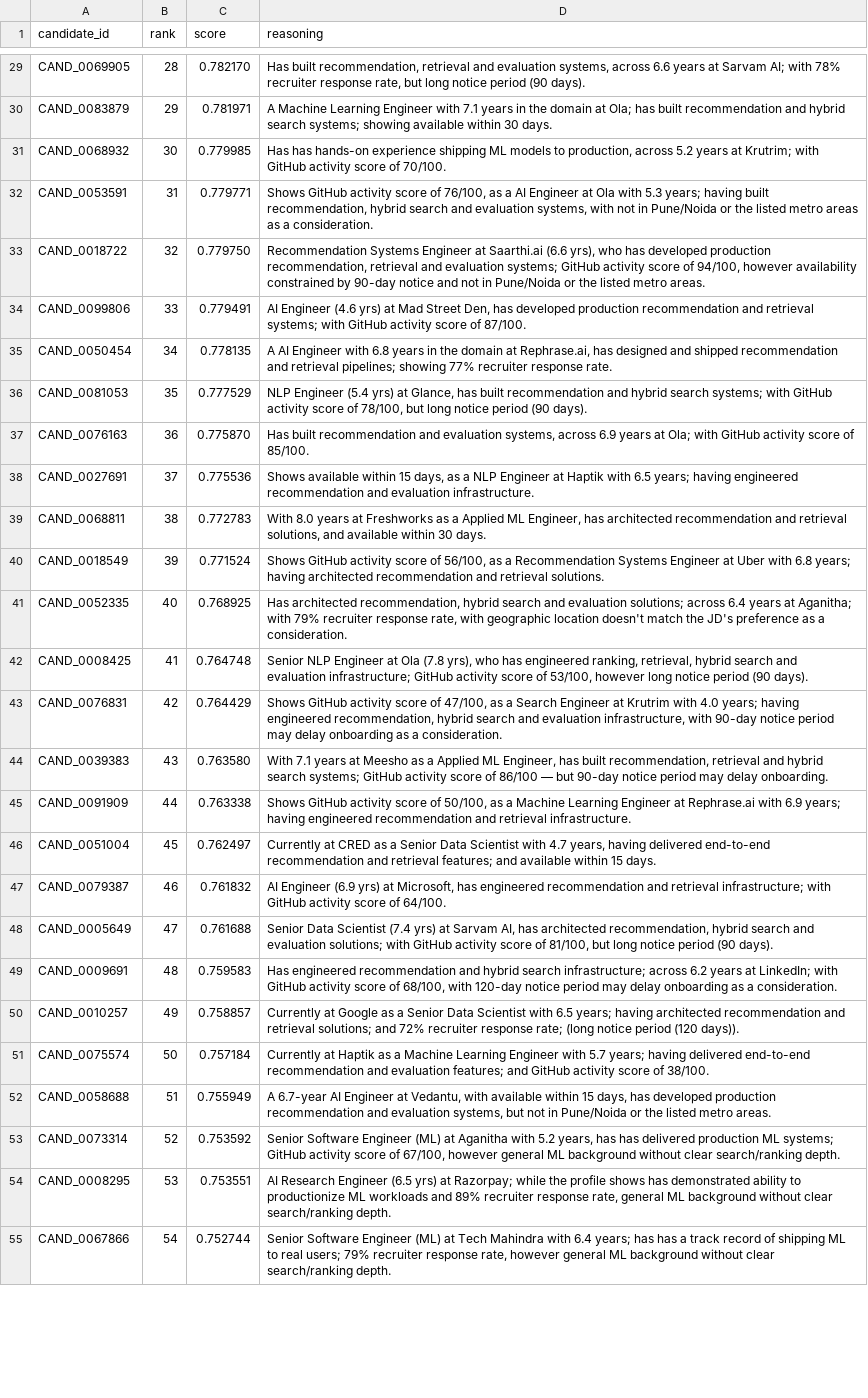
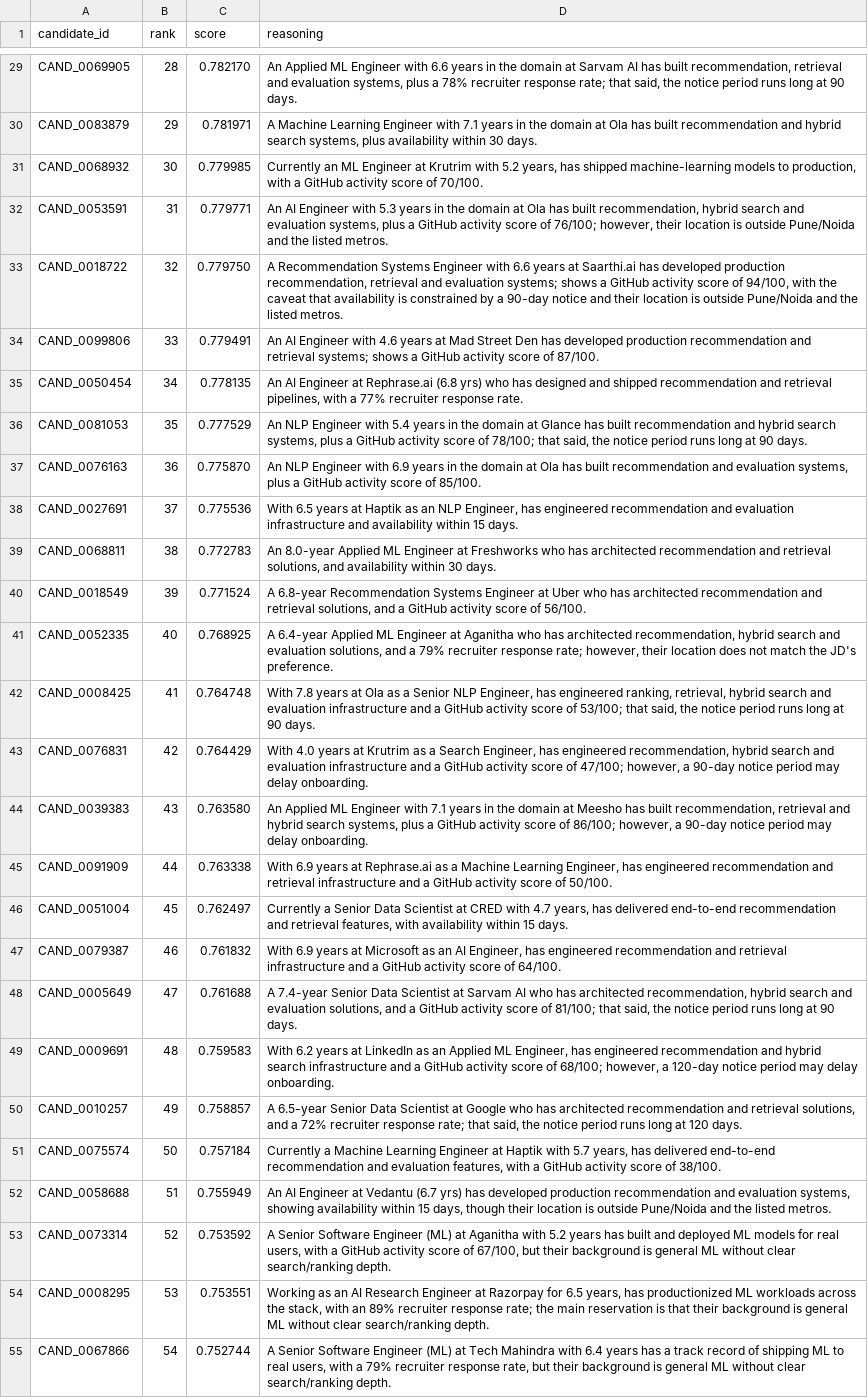
Before and after one commit to vishesh-rathi/signalrank, a CSV file: submission.csv, drawn as a sheet; only a part is shown, gaps mark what is left out; the diff covers the shown part only; the diff names each change by its address in the sheet, - before the commit and + after, or states it on an @@ line.

Commit message:
fix: harden reasoning column, correct report lens, clear E501
- reasoning.py: grammar-assembly rewrite removes has-has/article/join defects; +5 invariant tests
- verify_submission.py: drop nonexistent eda.py/eda2.py lens claim; regenerate report (numbers unchanged)
- app.py: resolve 15 E501 via DRY HTML helpers (render byte-identical)
- submission.csv: regenerate (reasoning column only; ranking byte-identical, deterministic)

```diff
--- a/submission.csv
+++ b/submission.csv
-D29 (reasoning): Has built recommendation, retrieval and evaluation systems, across 6.6 years at Sarvam AI; with 78% recruiter response rate, but long notice period (90 days).
+D29 (reasoning): An Applied ML Engineer with 6.6 years in the domain at Sarvam AI has built recommendation, retrieval and evaluation systems, plus a 78% recruiter response rate; that said, the notice period runs long at 90 days.
-D30 (reasoning): …domain at Ola; has built recommendation and hybrid search systems; showing available within 30…
+D30 (reasoning): …domain at Ola has built recommendation and hybrid search systems, plus availability within 30…
-D31 (reasoning): Has has hands-on experience shipping ML models to production, across 5.2 years at Krutrim; with GitHub activity…
+D31 (reasoning): Currently an ML Engineer at Krutrim with 5.2 years, has shipped machine-learning models to production, with a GitHub activity…
-D32 (reasoning): Shows GitHub activity score of 76/100, as a AI Engineer at Ola with 5.3 years; having built recommendation, hybrid search and evaluation systems, with not in Pune/Noida or the listed metro areas as a consideration.
+D32 (reasoning): An AI Engineer with 5.3 years in the domain at Ola has built recommendation, hybrid search and evaluation systems, plus a GitHub activity score of 76/100; however, their location is outside Pune/Noida and the listed metros.
-D33 (reasoning): Recommendation Systems Engineer at Saarthi.ai (6.6 yrs), who has developed production recommendation, retrieval and evaluation systems; GitHub activity score of 94/100, however availability constrained by 90-day notice and not in Pune/Noida or the listed metro areas.
+D33 (reasoning): A Recommendation Systems Engineer with 6.6 years at Saarthi.ai has developed production recommendation, retrieval and evaluation systems; shows a GitHub activity score of 94/100, with the caveat that availability is constrained by a 90-day notice and their location is outside Pune/Noida and the listed metros.
-D34 (reasoning): AI Engineer (4.6 yrs) at Mad Street Den, has developed production recommendation and retrieval systems; with GitHub activity…
+D34 (reasoning): An AI Engineer with 4.6 years at Mad Street Den has developed production recommendation and retrieval systems; shows a GitHub activity…
-D35 (reasoning): A AI Engineer with 6.8 years in the domain at Rephrase.ai, has designed and shipped recommendation and retrieval pipelines; showing 77% recruiter…
+D35 (reasoning): An AI Engineer at Rephrase.ai (6.8 yrs) who has designed and shipped recommendation and retrieval pipelines, with a 77% recruiter…
-D36 (reasoning): NLP Engineer (5.4 yrs) at Glance, has built recommendation and hybrid search systems; with GitHub activity score of 78/100, but long notice period (90 days).
+D36 (reasoning): An NLP Engineer with 5.4 years in the domain at Glance has built recommendation and hybrid search systems, plus a GitHub activity score of 78/100; that said, the notice period runs long at 90 days.
-D37 (reasoning): Has built recommendation and evaluation systems, across 6.9 years at Ola; with GitHub activity…
+D37 (reasoning): An NLP Engineer with 6.9 years in the domain at Ola has built recommendation and evaluation systems, plus a GitHub activity…
-D38 (reasoning): Shows available within 15 days, as a NLP Engineer at Haptik with 6.5 years; having engineered recommendation and evaluation infrastructure.
+D38 (reasoning): With 6.5 years at Haptik as an NLP Engineer, has engineered recommendation and evaluation infrastructure and availability within 15 days.
-D39 (reasoning): With 8.0 years at Freshworks as a Applied ML Engineer, has architected recommendation and retrieval solutions, and available within 30…
+D39 (reasoning): An 8.0-year Applied ML Engineer at Freshworks who has architected recommendation and retrieval solutions, and availability within 30…
-D40 (reasoning): Shows GitHub activity score of 56/100, as a Recommendation Systems Engineer at Uber with 6.8 years; having architected recommendation and retrieval solutions.
+D40 (reasoning): A 6.8-year Recommendation Systems Engineer at Uber who has architected recommendation and retrieval solutions, and a GitHub activity score of 56/100.
-D41 (reasoning): Has architected recommendation, hybrid search and evaluation solutions; across 6.4 years at Aganitha; with 79% recruiter response rate, with geographic location doesn't match the JD's preference as a consideration.
+D41 (reasoning): A 6.4-year Applied ML Engineer at Aganitha who has architected recommendation, hybrid search and evaluation solutions, and a 79% recruiter response rate; however, their location does not match the JD's preference.
-D42 (reasoning): Senior NLP Engineer at Ola (7.8 yrs), who has engineered ranking, retrieval, hybrid search and evaluation infrastructure; GitHub activity score of 53/100, however long notice period (90 days).
+D42 (reasoning): With 7.8 years at Ola as a Senior NLP Engineer, has engineered ranking, retrieval, hybrid search and evaluation infrastructure and a GitHub activity score of 53/100; that said, the notice period runs long at 90 days.
-D43 (reasoning): Shows GitHub activity score of 47/100, as a Search Engineer at Krutrim with 4.0 years; having engineered recommendation, hybrid search and evaluation infrastructure, with 90-day notice period may delay onboarding as a consideration.
+D43 (reasoning): With 4.0 years at Krutrim as a Search Engineer, has engineered recommendation, hybrid search and evaluation infrastructure and a GitHub activity score of 47/100; however, a 90-day notice period may delay onboarding.
-D44 (reasoning): With 7.1 years at Meesho as a Applied ML Engineer, has built recommendation, retrieval and hybrid search systems; GitHub activity score of 86/100 — but 90-day notice…
+D44 (reasoning): An Applied ML Engineer with 7.1 years in the domain at Meesho has built recommendation, retrieval and hybrid search systems, plus a GitHub activity score of 86/100; however, a 90-day notice…
-D45 (reasoning): Shows GitHub activity score of 50/100, as a Machine Learning Engineer at Rephrase.ai with 6.9 years; having engineered recommendation and retrieval infrastructure.
+D45 (reasoning): With 6.9 years at Rephrase.ai as a Machine Learning Engineer, has engineered recommendation and retrieval infrastructure and a GitHub activity score of 50/100.
-D46 (reasoning): Currently at CRED as a Senior Data Scientist with 4.7 years, having delivered end-to-end recommendation and retrieval features; and available within 15…
+D46 (reasoning): Currently a Senior Data Scientist at CRED with 4.7 years, has delivered end-to-end recommendation and retrieval features, with availability within 15…
-D47 (reasoning): AI Engineer (6.9 yrs) at Microsoft, has engineered recommendation and retrieval infrastructure; with GitHub activity…
+D47 (reasoning): With 6.9 years at Microsoft as an AI Engineer, has engineered recommendation and retrieval infrastructure and a GitHub activity…
-D48 (reasoning): Senior Data Scientist (7.4 yrs) at Sarvam AI, has architected recommendation, hybrid search and evaluation solutions; with GitHub activity score of 81/100, but long notice period (90 days).
+D48 (reasoning): A 7.4-year Senior Data Scientist at Sarvam AI who has architected recommendation, hybrid search and evaluation solutions, and a GitHub activity score of 81/100; that said, the notice period runs long at 90 days.
-D49 (reasoning): Has engineered recommendation and hybrid search infrastructure; across 6.2 years at LinkedIn; with GitHub activity score of 68/100, with 120-day notice period may delay onboarding as a consideration.
+D49 (reasoning): With 6.2 years at LinkedIn as an Applied ML Engineer, has engineered recommendation and hybrid search infrastructure and a GitHub activity score of 68/100; however, a 120-day notice period may delay onboarding.
-D50 (reasoning): Currently at Google as a Senior Data Scientist with 6.5 years; having architected recommendation and retrieval solutions; and 72% recruiter response rate; (long notice period (120 days)).
+D50 (reasoning): A 6.5-year Senior Data Scientist at Google who has architected recommendation and retrieval solutions, and a 72% recruiter response rate; that said, the notice period runs long at 120 days.
-D51 (reasoning): Currently at Haptik as a Machine Learning Engineer with 5.7 years; having delivered end-to-end recommendation and evaluation features; and GitHub activity…
+D51 (reasoning): Currently a Machine Learning Engineer at Haptik with 5.7 years, has delivered end-to-end recommendation and evaluation features, with a GitHub activity…
-D52 (reasoning): A 6.7-year AI Engineer at Vedantu, with available within 15 days, has developed production recommendation and evaluation systems, but not in Pune/Noida or the listed metro areas.
+D52 (reasoning): An AI Engineer at Vedantu (6.7 yrs) has developed production recommendation and evaluation systems, showing availability within 15 days, though their location is outside Pune/Noida and the listed metros.
-D53 (reasoning): Senior Software Engineer (ML) at Aganitha with 5.2 years, has has delivered production ML systems; GitHub activity score of 67/100, however general ML background without clear…
+D53 (reasoning): A Senior Software Engineer (ML) at Aganitha with 5.2 years has built and deployed ML models for real users, with a GitHub activity score of 67/100, but their background is general ML without clear…
-D54 (reasoning): AI Research Engineer (6.5 yrs) at Razorpay; while the profile shows has demonstrated ability to productionize ML workloads and 89% recruiter response rate, general ML background without clear…
+D54 (reasoning): Working as an AI Research Engineer at Razorpay for 6.5 years, has productionized ML workloads across the stack, with an 89% recruiter response rate; the main reservation is that their background is general ML without clear…
-D55 (reasoning): Senior Software Engineer (ML) at Tech Mahindra with 6.4 years; has has a track record of shipping ML to real users; 79% recruiter response rate, however general ML background without clear…
+D55 (reasoning): A Senior Software Engineer (ML) at Tech Mahindra with 6.4 years has a track record of shipping ML to real users, with a 79% recruiter response rate, but their background is general ML without clear…
```
Also changed, not shown: 73 edited cells elsewhere in this file, 6 other files.
